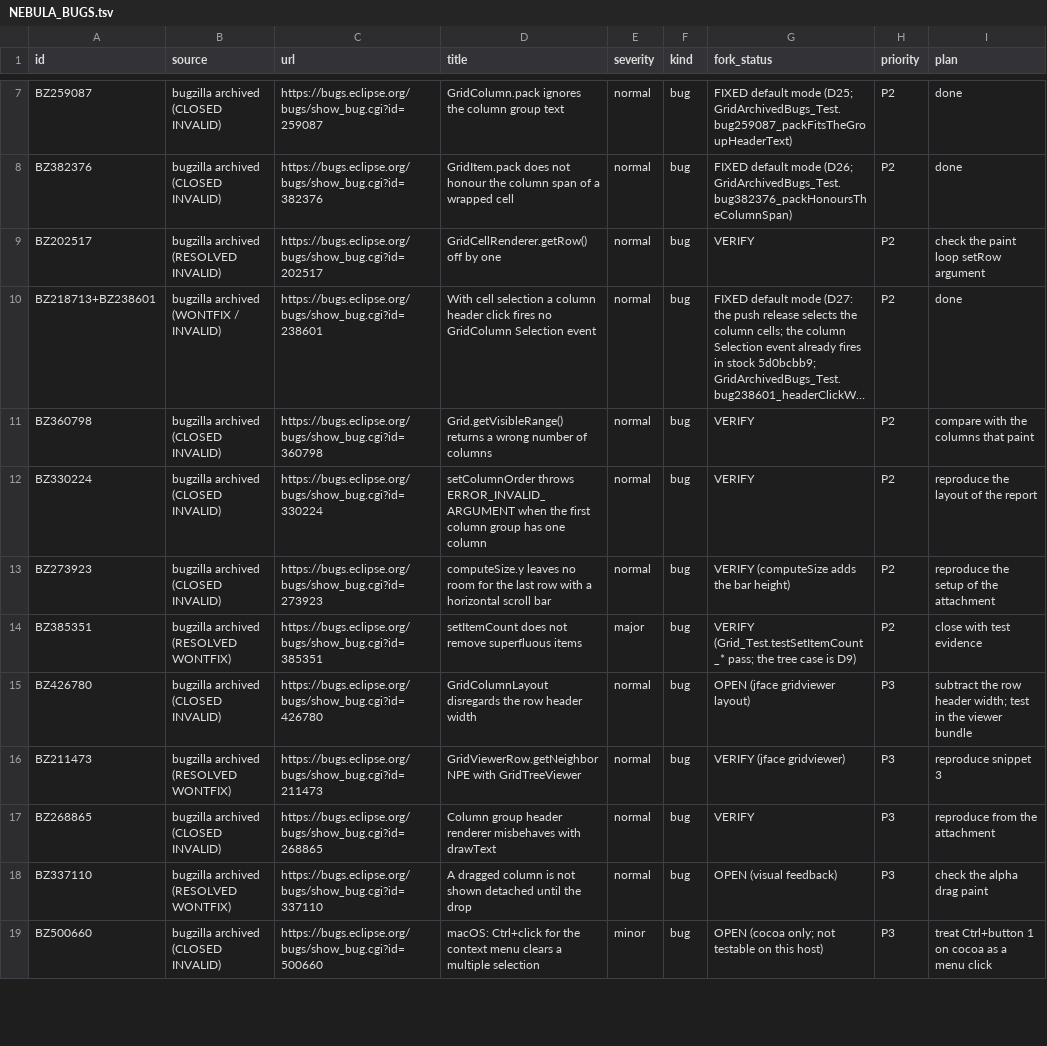
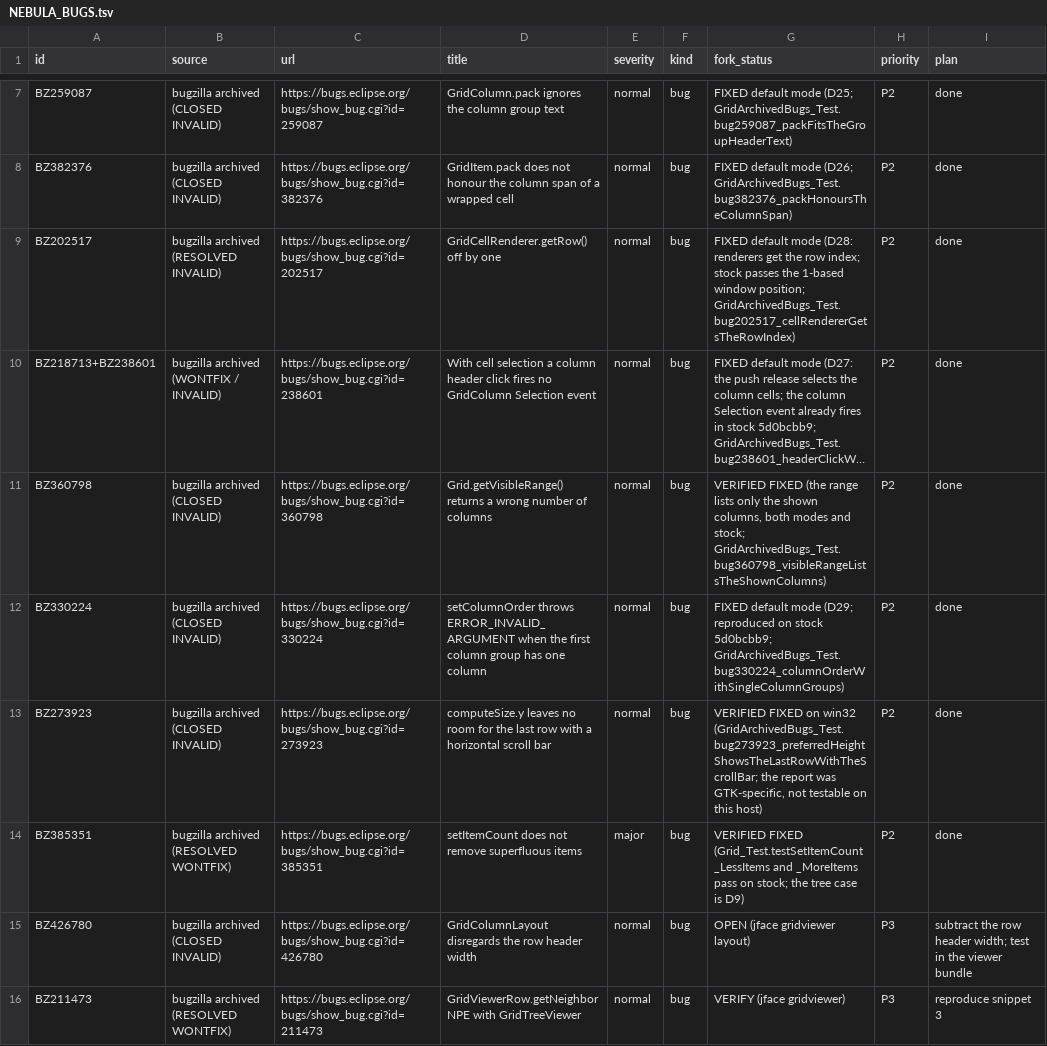
Before and after one commit to hsoliwal/nebula, a TSV file: docs/m3/grid-viewport/NEBULA_BUGS.tsv, drawn as a sheet; only a part is shown, gaps mark what is left out; the shorter side is filled out with more unchanged rows; long unchanged cells end in …; the diff names each change by its address in the sheet, - before the commit and + after, or states it on an @@ line.

Commit message:
WIP checkpoint (interval sweep)

```diff
--- a/docs/m3/grid-viewport/NEBULA_BUGS.tsv
+++ b/docs/m3/grid-viewport/NEBULA_BUGS.tsv
-G9 (fork_status): VERIFY
+G9 (fork_status): FIXED default mode (D28: renderers get the row index; stock passes the 1-based window position; GridArchivedBugs_Test.bug202517_cellRendererGetsTheRowIndex)
-I9 (plan): check the paint loop setRow argument
+I9 (plan): done
-G11 (fork_status): VERIFY
+G11 (fork_status): VERIFIED FIXED (the range lists only the shown columns, both modes and stock; GridArchivedBugs_Test.bug360798_visibleRangeListsTheShownColumns)
-I11 (plan): compare with the columns that paint
+I11 (plan): done
-G12 (fork_status): VERIFY
+G12 (fork_status): FIXED default mode (D29; reproduced on stock 5d0bcbb9; GridArchivedBugs_Test.bug330224_columnOrderWithSingleColumnGroups)
-I12 (plan): reproduce the layout of the report
+I12 (plan): done
-G13 (fork_status): VERIFY (computeSize adds the bar height)
+G13 (fork_status): VERIFIED FIXED on win32 (GridArchivedBugs_Test.bug273923_preferredHeightShowsTheLastRowWithTheScrollBar; the report was GTK-specific, not testable on this host)
-I13 (plan): reproduce the setup of the attachment
+I13 (plan): done
-G14 (fork_status): VERIFY (Grid_Test.testSetItemCount_* pass; the tree…
+G14 (fork_status): VERIFIED FIXED (Grid_Test.testSetItemCount_LessItems and _MoreItems pass on stock; the tree…
-I14 (plan): close with test evidence
+I14 (plan): done
```
Also changed, not shown: 1 other file.
